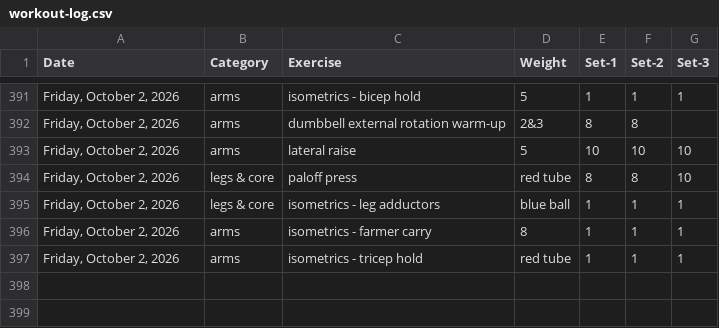
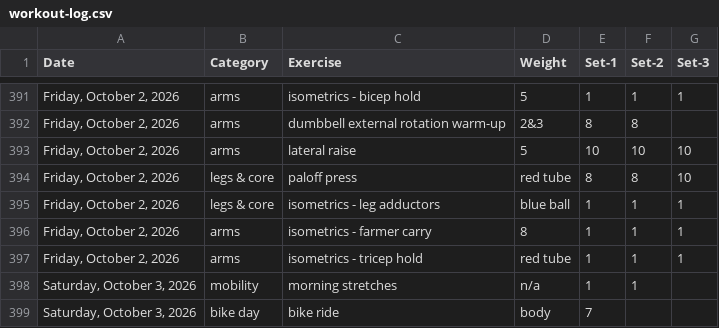
Before and after one commit to bcdatavis/fitness-tracker, a CSV file: log/workout-log.csv, drawn as a sheet; only a part is shown, gaps mark what is left out; the diff names each change by its address in the sheet, - before the commit and + after, or states it on an @@ line.

Commit message:
Workout Log Saturday, October 3, 2026

```diff
--- a/log/workout-log.csv
+++ b/log/workout-log.csv
+row 398: Saturday, October 3, 2026 | mobility | morning stretches | n/a | 1 | 1
+row 399: Saturday, October 3, 2026 | bike day | bike ride | body | 7
```
